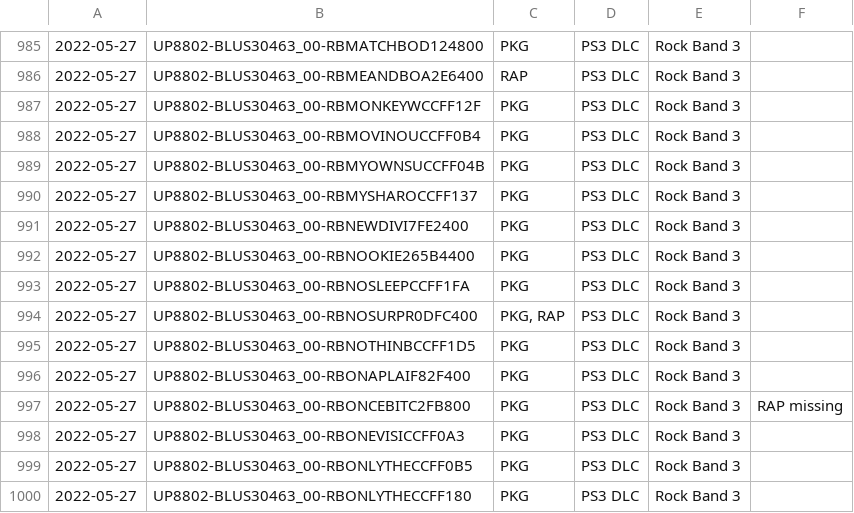
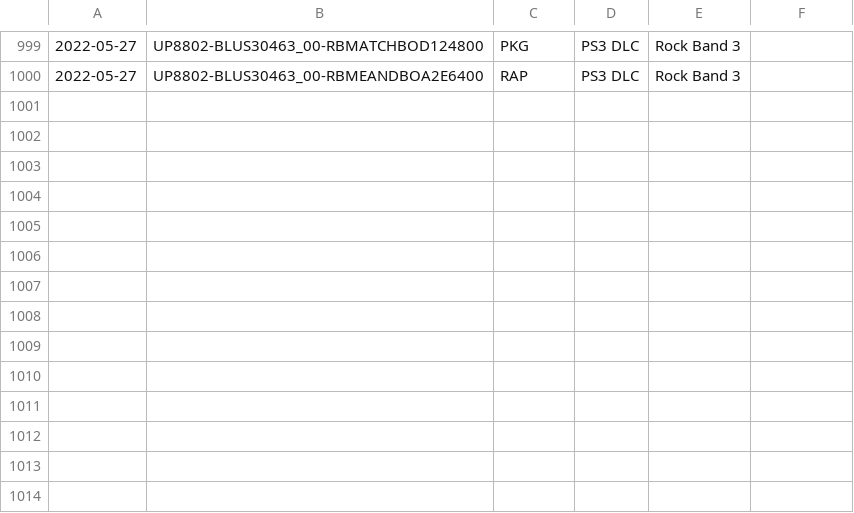
Before and after one commit to 1jtp8sobiu/psn-chihiro, a TSV file: latest.tsv, drawn as a sheet; only a part is shown, gaps mark what is left out; removed rows and columns are numbered as before the commit, all else as after; the diff covers the shown part only; the diff names each change by its address in the sheet, - before the commit and + after, or states it on an @@ line.

```diff
--- a/latest.tsv
+++ b/latest.tsv
-row 987: 2022-05-27 | UP8802-BLUS30463_00-RBMONKEYWCCFF12F | PKG | PS3 DLC | Rock Band 3
-row 988: 2022-05-27 | UP8802-BLUS30463_00-RBMOVINOUCCFF0B4 | PKG | PS3 DLC | Rock Band 3
-row 989: 2022-05-27 | UP8802-BLUS30463_00-RBMYOWNSUCCFF04B | PKG | PS3 DLC | Rock Band 3
-row 990: 2022-05-27 | UP8802-BLUS30463_00-RBMYSHAROCCFF137 | PKG | PS3 DLC | Rock Band 3
-row 991: 2022-05-27 | UP8802-BLUS30463_00-RBNEWDIVI7FE2400 | PKG | PS3 DLC | Rock Band 3
-row 992: 2022-05-27 | UP8802-BLUS30463_00-RBNOOKIE265B4400 | PKG | PS3 DLC | Rock Band 3
-row 993: 2022-05-27 | UP8802-BLUS30463_00-RBNOSLEEPCCFF1FA | PKG | PS3 DLC | Rock Band 3
-row 994: 2022-05-27 | UP8802-BLUS30463_00-RBNOSURPR0DFC400 | PKG, RAP | PS3 DLC | Rock Band 3
-row 995: 2022-05-27 | UP8802-BLUS30463_00-RBNOTHINBCCFF1D5 | PKG | PS3 DLC | Rock Band 3
-row 996: 2022-05-27 | UP8802-BLUS30463_00-RBONAPLAIF82F400 | PKG | PS3 DLC | Rock Band 3
-row 997: 2022-05-27 | UP8802-BLUS30463_00-RBONCEBITC2FB800 | PKG | PS3 DLC | Rock Band 3 | RAP missing
-row 998: 2022-05-27 | UP8802-BLUS30463_00-RBONEVISICCFF0A3 | PKG | PS3 DLC | Rock Band 3
-row 999: 2022-05-27 | UP8802-BLUS30463_00-RBONLYTHECCFF0B5 | PKG | PS3 DLC | Rock Band 3
-row 1000: 2022-05-27 | UP8802-BLUS30463_00-RBONLYTHECCFF180 | PKG | PS3 DLC | Rock Band 3
```
Also changed, not shown: 14 added rows elsewhere in this file, 2 other files.
